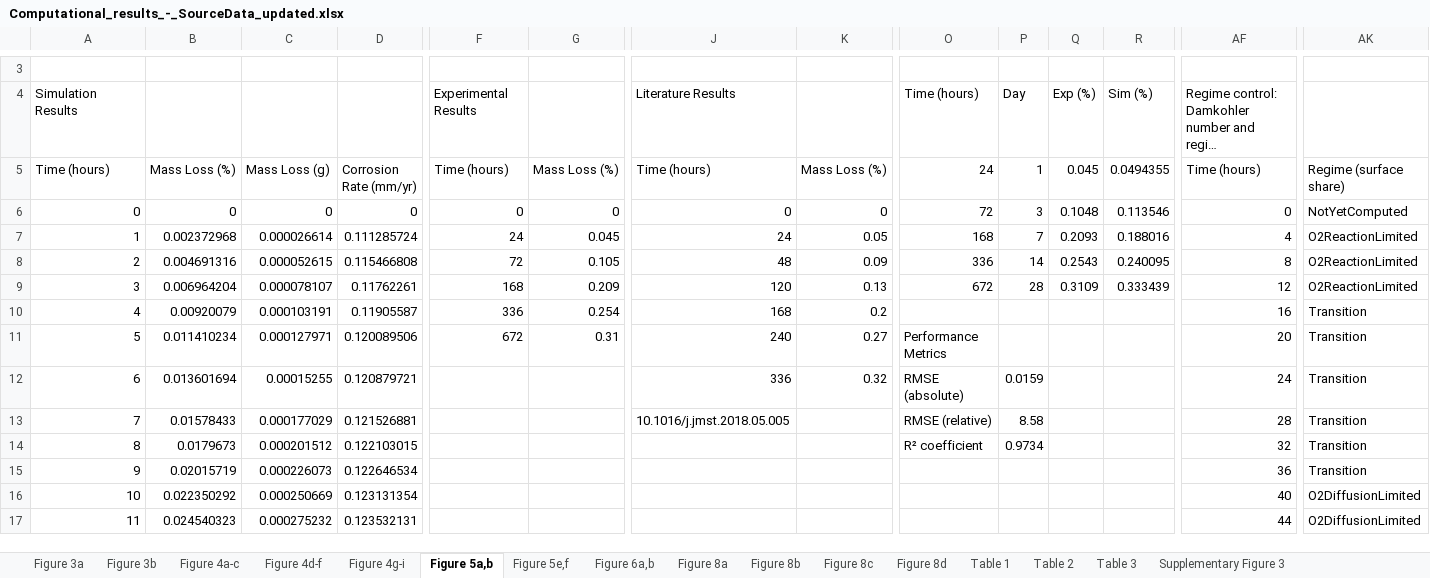
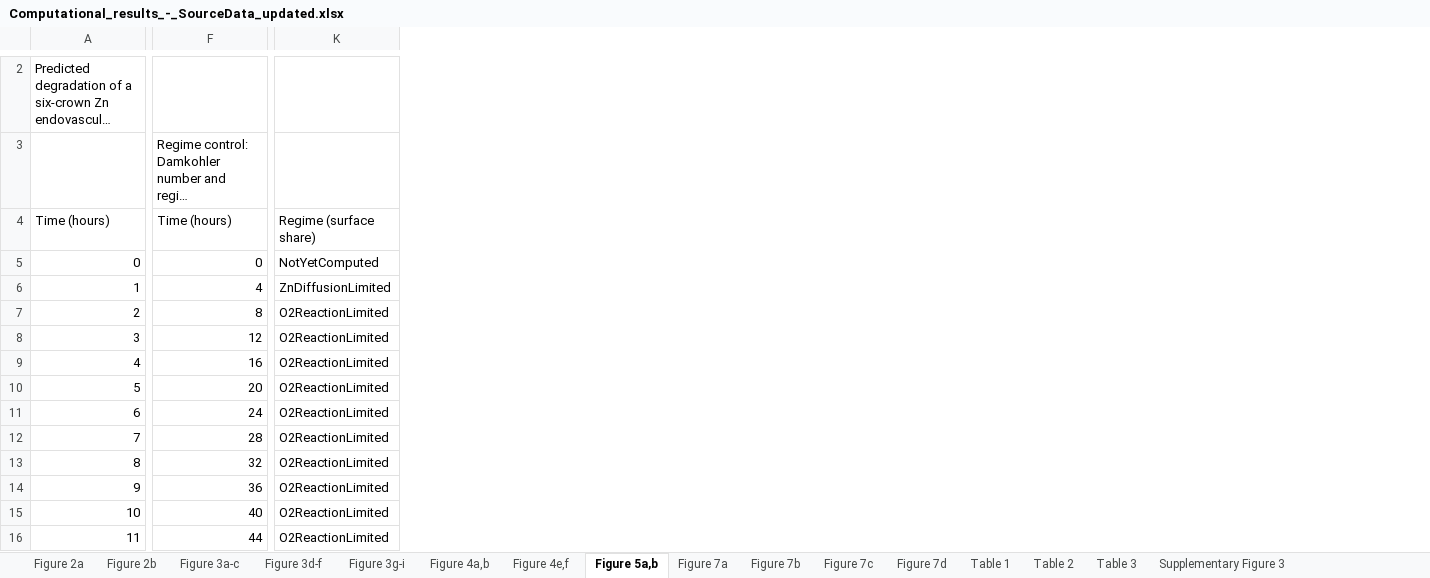
Before and after one commit to sanjukadupul-wq/Dissolve-3.0, an Excel workbook: Computational_results_-_SourceData_updated.xlsx, sheet Figure 5a,b, drawn as a sheet; only a part is shown, gaps mark what is left out; long unchanged cells end in …; values as stored, in another font and other column widths than the file's, no borders; removed rows and columns are numbered as before the commit, all else as after; the diff covers the shown part only; the diff names each change by its address in the sheet, - before the commit and + after, or states it on an @@ line.

```diff
--- a/Computational_results_-_SourceData_updated.xlsx (sheet Figure 5a,b)
+++ b/Computational_results_-_SourceData_updated.xlsx (sheet Figure 5a,b)
-sheet tab: Figure 3a
+sheet tab: Figure 2a
-sheet tab: Figure 3b
+sheet tab: Figure 2b
-sheet tab: Figure 4a-c
+sheet tab: Figure 3a-c
-sheet tab: Figure 4d-f
+sheet tab: Figure 3d-f
-sheet tab: Figure 4g-i
+sheet tab: Figure 3g-i
-sheet tab: Figure 5e,f
+sheet tab: Figure 4e,f
-sheet tab: Figure 8a
+sheet tab: Figure 7a
-sheet tab: Figure 8b
+sheet tab: Figure 7b
-sheet tab: Figure 8c
+sheet tab: Figure 7c
-sheet tab: Figure 8d
+sheet tab: Figure 7d
-sheet tab: Figure 6a,b
+sheet tab: Figure 4a,b
@@ sheet tab order changed: Figure 2a | Figure 2b | Figure 3a-c | Figure 3d-f | Figure 3g-i | Figure 4a,b | Figure 4e,f | Figure 5a,b | Figure 7a | Figure 7b | Figure 7c | Figure 7d | Table 1 | Table 2 | Table 3 | Supplementary Figure 3 @@
-column B (Mass Loss (%)), rows 6-17: 0 | 0.002372968 | 0.004691316 | 0.006964204 | 0.00920079 | 0.011410234 | 0.013601694 | 0.01578433 | 0.0179673 | 0.02015719 | 0.022350292 | 0.024540323
-column C (Mass Loss (g)), rows 6-17: 0 | 0.000026614 | 0.000052615 | 0.000078107 | 0.000103191 | 0.000127971 | 0.00015255 | 0.000177029 | 0.000201512 | 0.000226073 | 0.000250669 | 0.000275232
-column D (Corrosion Rate (mm/yr)), rows 6-17: 0 | 0.111285724 | 0.115466808 | 0.11762261 | 0.11905587 | 0.120089506 | 0.120879721 | 0.121526881 | 0.122103015 | 0.122646534 | 0.123131354 | 0.123532131
-column F (Time (hours)), row 4: Experimental Results; rows 6-11: 0 | 24 | 72 | 168 | 336 | 672
-column G (Mass Loss (%)), rows 6-11: 0 | 0.045 | 0.105 | 0.209 | 0.254 | 0.31
-column J (Time (hours)), row 4: Literature Results; rows 6-13: 0 | 24 | 48 | 120 | 168 | 240 | 336 | 10.1016/j.jmst.2018.05.005
-column K (Mass Loss (%)), rows 6-12: 0 | 0.05 | 0.09 | 0.13 | 0.2 | 0.27 | 0.32
-column O (24), row 4: Time (hours); rows 6-14: 72 | 168 | 336 | 672 |  | Performance Metrics | RMSE (absolute) | RMSE (relative) | R² coefficient
-column P (1), row 4: Day; rows 6-14: 3 | 7 | 14 | 28 |  |  | 0.0159 | 8.58 | 0.9734
-column Q (0.045), row 4: Exp (%); rows 6-9: 0.1048 | 0.2093 | 0.2543 | 0.3109
-column R (0.0494355), row 4: Sim (%); rows 6-9: 0.113546 | 0.188016 | 0.240095 | 0.333439
@@ column A (Time (hours)) renumbered between rows 1 and 3 @@
-K6 (Regime (surface share)): O2ReactionLimited
+K6 (Regime (surface share)): ZnDiffusionLimited
-K9:K14 (Regime (surface share)): Transition
+K9:K14 (Regime (surface share)): O2ReactionLimited
-K15:K16 (Regime (surface share)): O2DiffusionLimited
+K15:K16 (Regime (surface share)): O2ReactionLimited
```
Also changed, not shown: 1 removed row, 6 added columns, 21 removed columns, 13 edited cells and cell formats elsewhere in this sheet, sheet Figure 7c, sheet Figure 2a, sheet Figure 7d, sheet Figure 4e,f, sheet Table S11, sheet Figure 2b, 5 more sheets, 2 other files.
